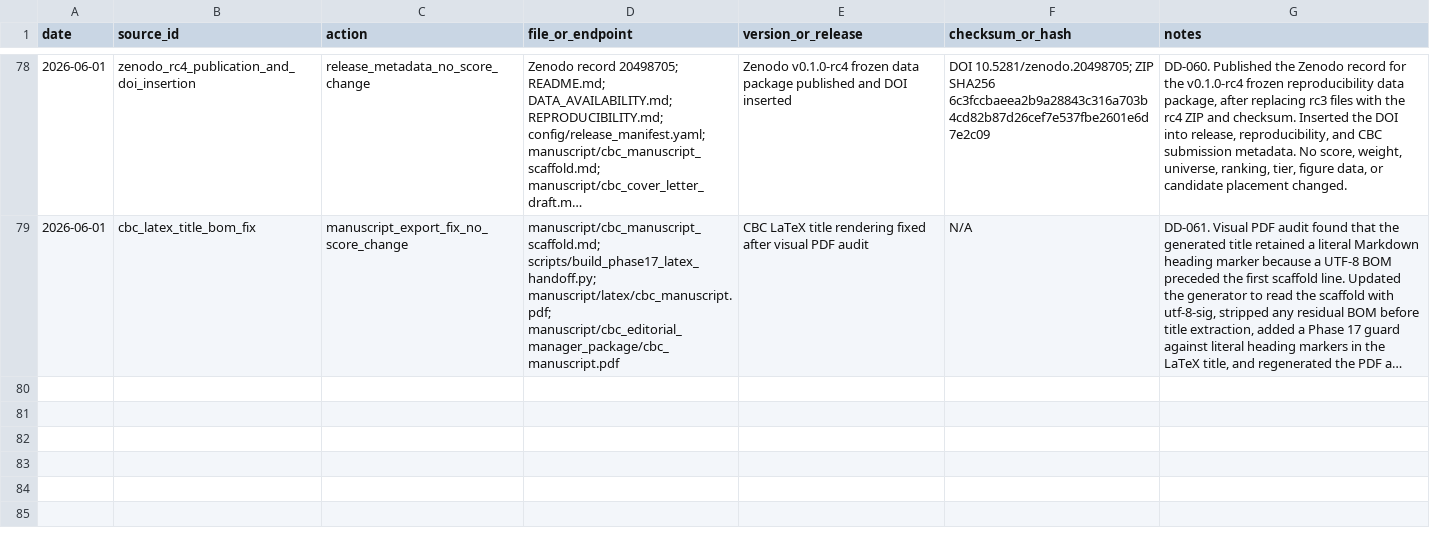
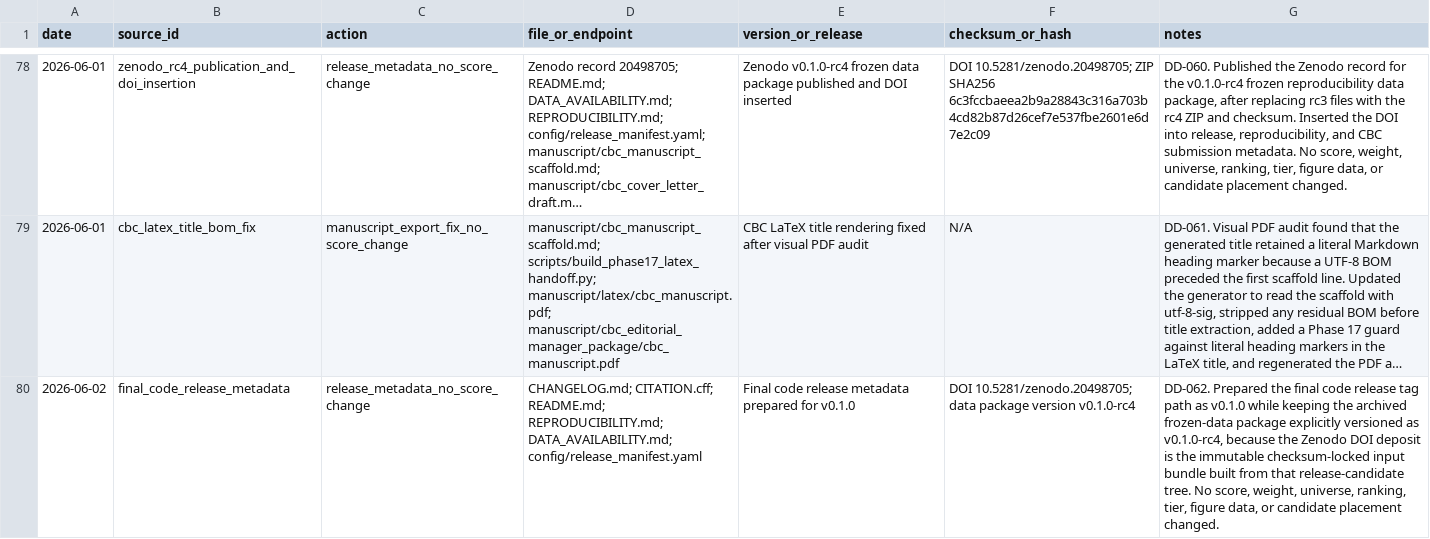
Before and after one commit to vicenzoscavino1999/surfaceome-gastric-cancer, a TSV file: docs/provenance_log.tsv, drawn as a sheet; only a part is shown, gaps mark what is left out; long unchanged cells end in …; the diff names each change by its address in the sheet, - before the commit and + after, or states it on an @@ line.

Commit message:
Prepare v0.1.0 release metadata

```diff
--- a/docs/provenance_log.tsv
+++ b/docs/provenance_log.tsv
+row 80: 2026-06-02 | final_code_release_metadata | release_metadata_no_score_change | CHANGELOG.md; CITATION.cff; README.md; REPRODUCIBILITY.md; DATA_AVAILABILITY.md; config/release_manifest.yaml | Final code release metadata prepared for v0.1.0 | DOI 10.5281/zenodo.20498705; data package version v0.1.0-rc4 | DD-062. Prepared the final code release tag path as v0.1.0 while keeping the archived frozen-data package explicitly versioned as v0.1.0-rc4, because the Zenodo DOI deposit is the immutable checksum-locked input bundle built from that release-candidate tree. No score, weight, universe, ranking, tier, figure data, or candidate placement changed.
```
Also changed, not shown: 7 other files.
